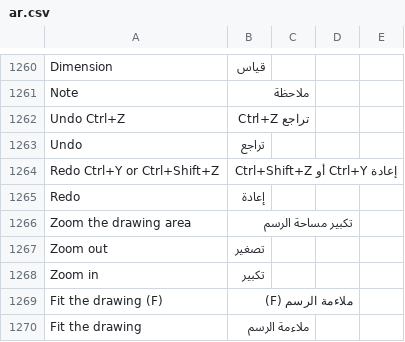
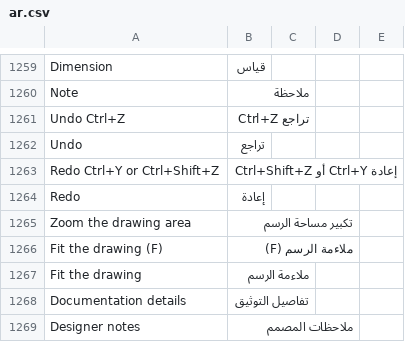
Before and after one commit to Hasan-Alhendi/almdina-erp, a CSV file: almdina_erp/translations/ar.csv, drawn as a sheet; only a part is shown, gaps mark what is left out; the shorter side is filled out with more unchanged rows; the diff covers the shown part only.

```diff
--- a/almdina_erp/translations/ar.csv
+++ b/almdina_erp/translations/ar.csv
@@ -1268,4 +1267,2 @@ Redo,إعادة
 Zoom the drawing area,تكبير مساحة الرسم
-Zoom out,تصغير
-Zoom in,تكبير
 Fit the drawing (F),ملاءمة الرسم (F)
```
Also changed, not shown: 24 added rows and 30 removed rows elsewhere in this file, 34 other files.
